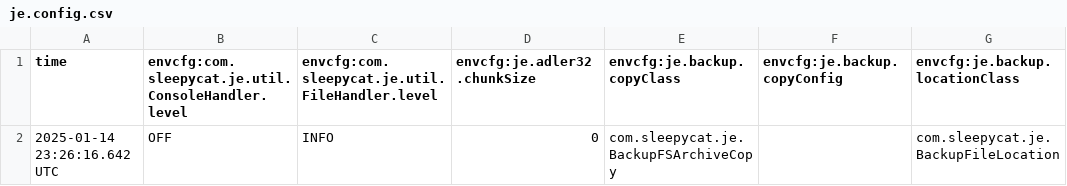
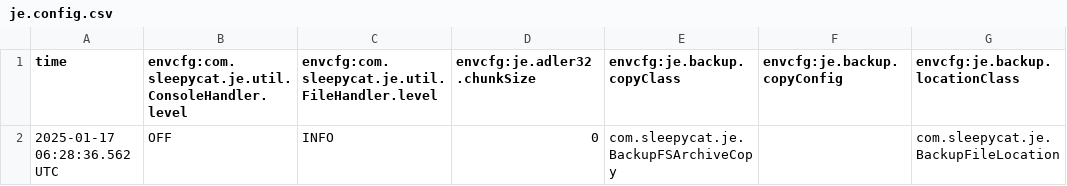
Before and after one commit to vishal230400/eRUPT_Tasks, a CSV file: data/graph/je.config.csv, drawn as a sheet; only a part is shown; the diff names each change by its address in the sheet, - before the commit and + after, or states it on an @@ line.

```diff
--- a/data/graph/je.config.csv
+++ b/data/graph/je.config.csv
-A2 (time): 2025-01-14 23:26:16.642 UTC
+A2 (time): 2025-01-17 06:28:36.562 UTC
```
Also changed, not shown: data/graph/je.stat.csv, 5 other files.
